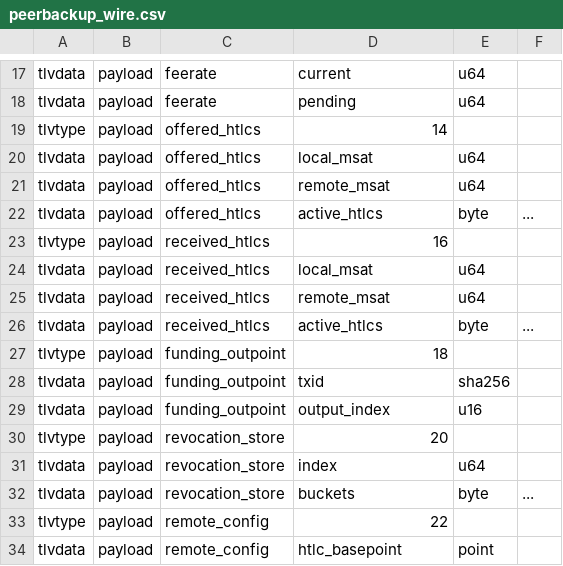
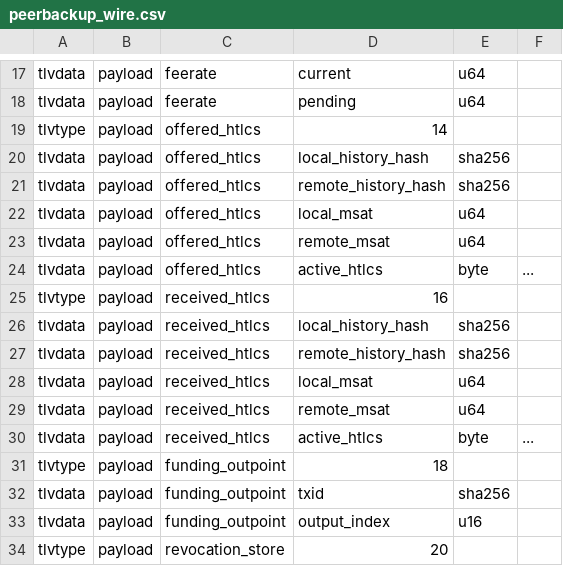
Before and after one commit to spesmilo/electrum, a CSV file: electrum/lnwire/peerbackup_wire.csv, drawn as a sheet; only a part is shown, gaps mark what is left out; the shorter side is filled out with more unchanged rows.

Commit message:
peerbackups: query htlc histories  - when receiving an interval of htlc history, the client    checks that it connects with its own history_hash  - for this reason, htlcs are requested backward  - we store checkpoints in order to avoid rehashing the entire history

```diff
--- a/electrum/lnwire/peerbackup_wire.csv
+++ b/electrum/lnwire/peerbackup_wire.csv
@@ -19,2 +19,4 @@ tlvdata,payload,feerate,pending,u64,
 tlvtype,payload,offered_htlcs,14
+tlvdata,payload,offered_htlcs,local_history_hash,sha256,
+tlvdata,payload,offered_htlcs,remote_history_hash,sha256,
 tlvdata,payload,offered_htlcs,local_msat,u64,
@@ -23,2 +25,4 @@ tlvdata,payload,offered_htlcs,active_htlcs,byte,...
 tlvtype,payload,received_htlcs,16
+tlvdata,payload,received_htlcs,local_history_hash,sha256,
+tlvdata,payload,received_htlcs,remote_history_hash,sha256,
 tlvdata,payload,received_htlcs,local_msat,u64,
```
Also changed, not shown: 5 other files.
